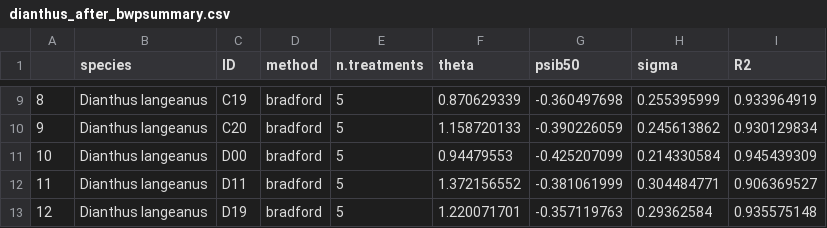
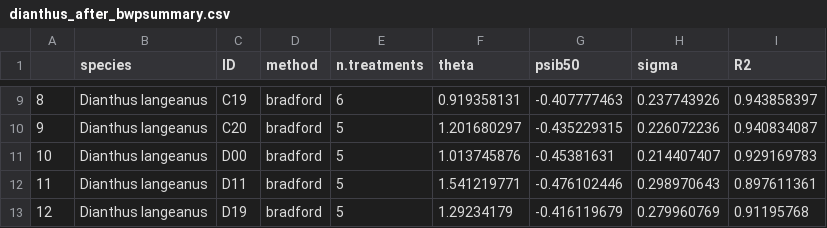
Before and after one commit to clara-espinosa/Dianthus_PEG, a CSV file: results/dianthus_after_bwpsummary.csv, drawn as a sheet; only a part is shown, gaps mark what is left out; the diff covers the shown part only.

```diff
--- a/results/dianthus_after_bwpsummary.csv
+++ b/results/dianthus_after_bwpsummary.csv
@@ -9,5 +9,5 @@
-8;Dianthus langeanus;C19;bradford;5;0.870629339;-0.360497698;0.255395999;0.933964919
-9;Dianthus langeanus;C20;bradford;5;1.158720133;-0.390226059;0.245613862;0.930129834
-10;Dianthus langeanus;D00;bradford;5;0.94479553;-0.425207099;0.214330584;0.945439309
-11;Dianthus langeanus;D11;bradford;5;1.372156552;-0.381061999;0.304484771;0.906369527
-12;Dianthus langeanus;D19;bradford;5;1.220071701;-0.357119763;0.29362584;0.935575148
+8;Dianthus langeanus;C19;bradford;6;0.919358131;-0.407777463;0.237743926;0.943858397
+9;Dianthus langeanus;C20;bradford;5;1.201680297;-0.435229315;0.226072236;0.940834087
+10;Dianthus langeanus;D00;bradford;5;1.013745876;-0.45381631;0.214407407;0.929169783
+11;Dianthus langeanus;D11;bradford;5;1.541219771;-0.476102446;0.298970643;0.897611361
+12;Dianthus langeanus;D19;bradford;5;1.29234179;-0.416119679;0.279960769;0.91195768
```
Also changed, not shown: 29 edited cells elsewhere in this file, results/dianthus_after_germsummary.csv, 7 other files.
